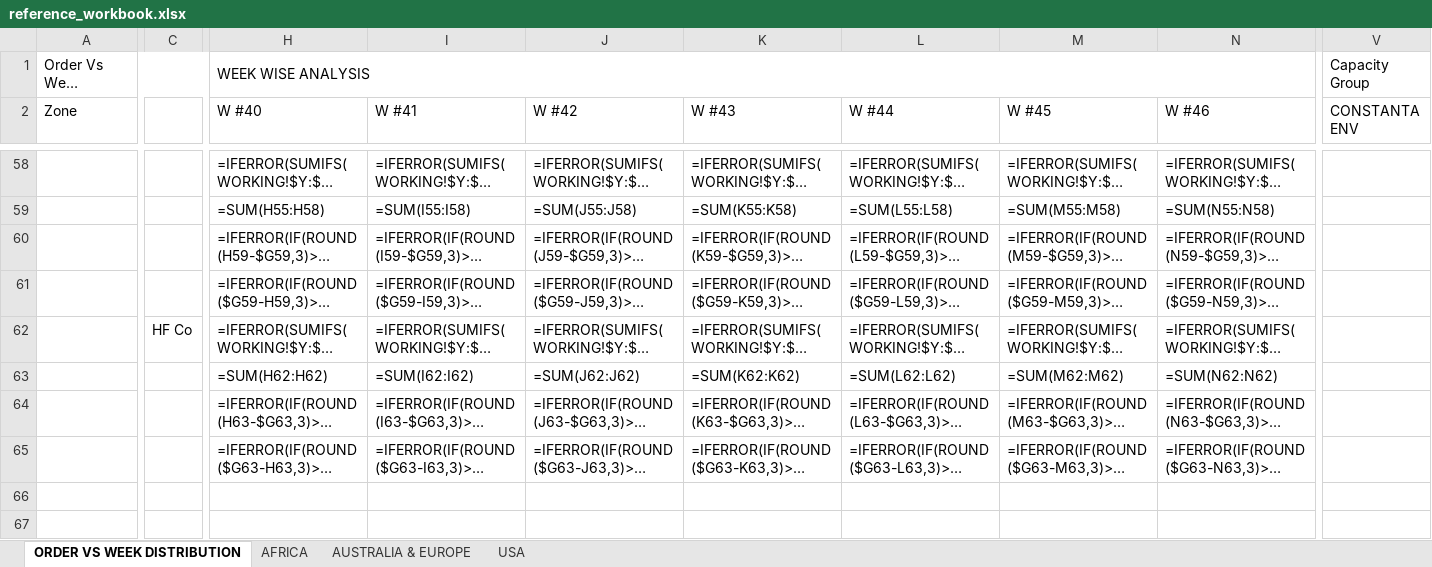
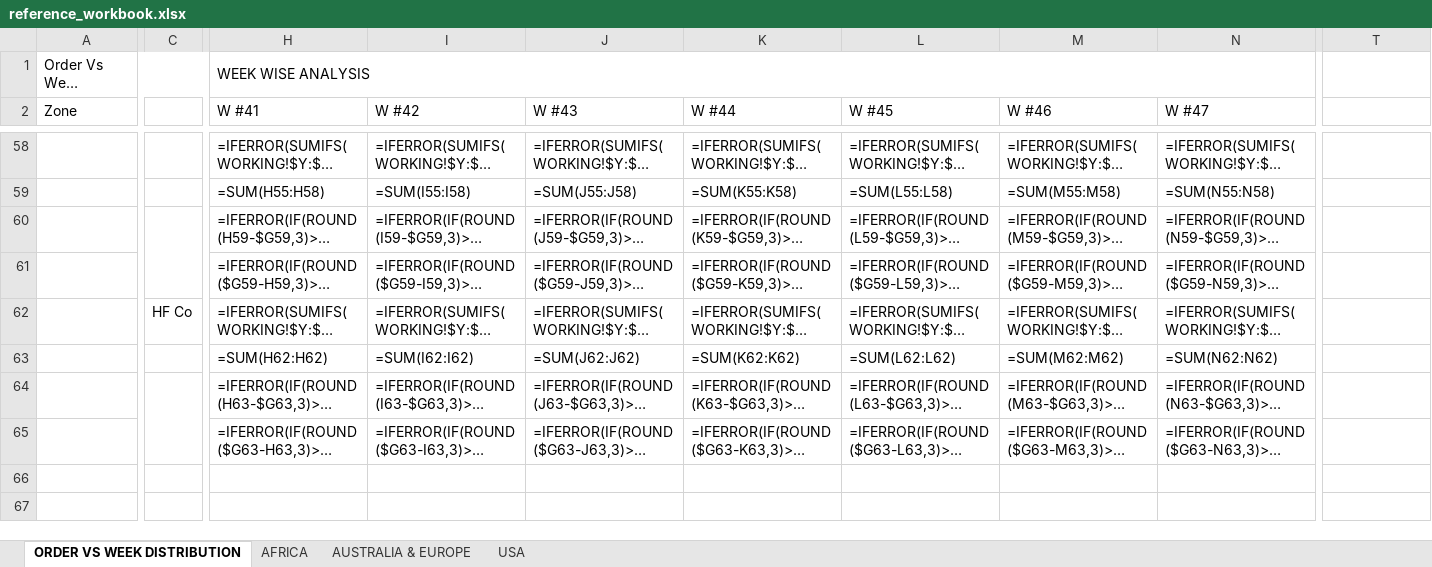
Before and after one commit to lokeshaijt/capacity-vs-order-distribution, an Excel workbook: reference_workbook.xlsx, sheet ORDER VS WEEK DISTRIBUTION, drawn as a sheet; only a part is shown, gaps mark what is left out; long unchanged cells end in …; values as stored, in another font and other column widths than the file's, no cell formats; formulas without a stored value are shown as written; conditional formats not drawn; addresses are those after the commit; the diff covers the shown part only; the diff names each change by its address in the sheet, - before the commit and + after, or states it on an @@ line.

```diff
--- a/reference_workbook.xlsx (sheet ORDER VS WEEK DISTRIBUTION)
+++ b/reference_workbook.xlsx (sheet ORDER VS WEEK DISTRIBUTION)
-T1: Capacity Group
+T1: (empty)
-H2: W #40
+H2: W #41
-I2: W #41
+I2: W #42
-J2: W #42
+J2: W #43
-K2: W #43
+K2: W #44
-L2: W #44
+L2: W #45
-M2: W #45
+M2: W #46
-N2: W #46
+N2: W #47
-T2: CONSTANTA ENV
+T2: (empty)
+C60:C61 merged
+C64:C65 merged
```
Also changed, not shown: 43 edited cells and merged cells elsewhere in this sheet, sheet AFRICA, cell formats, hidden cells.
